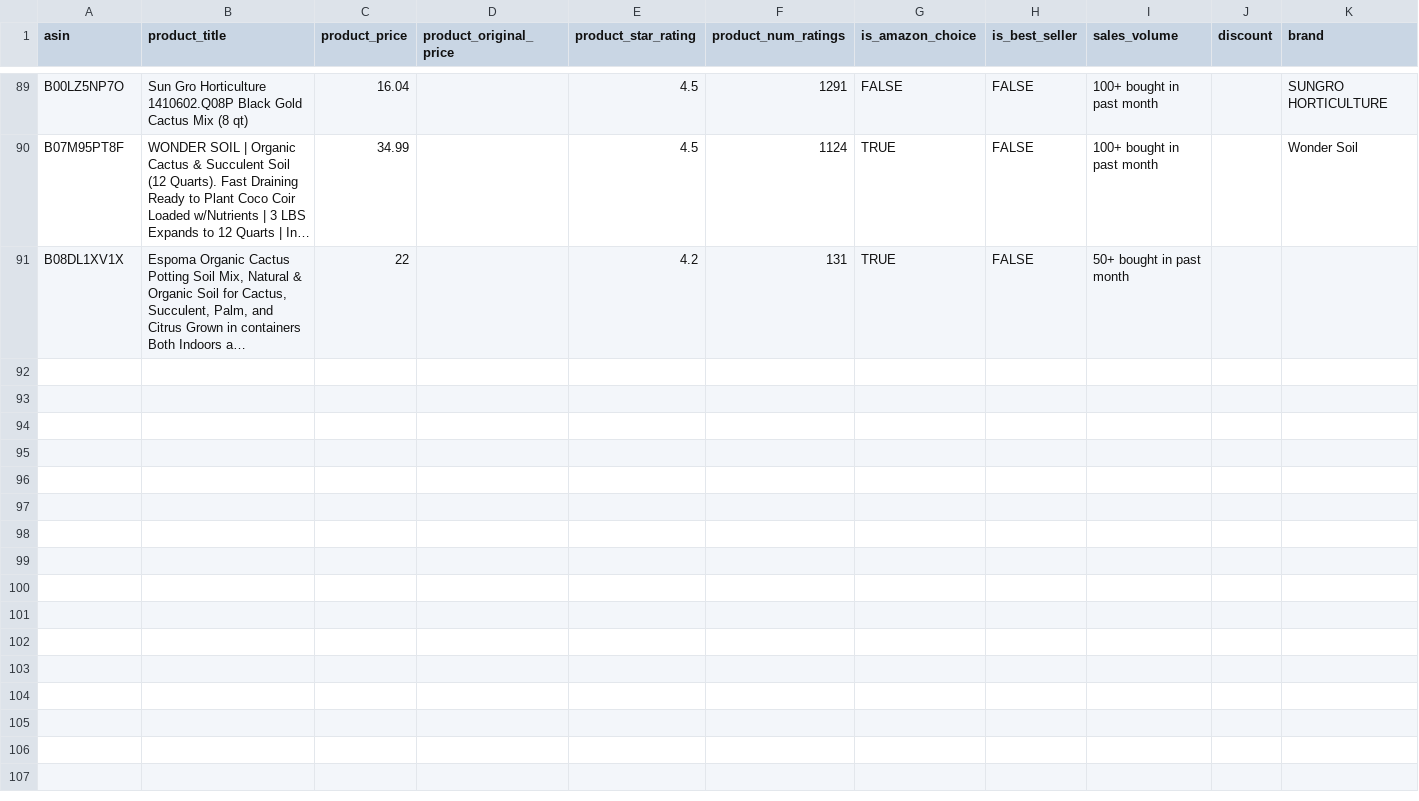
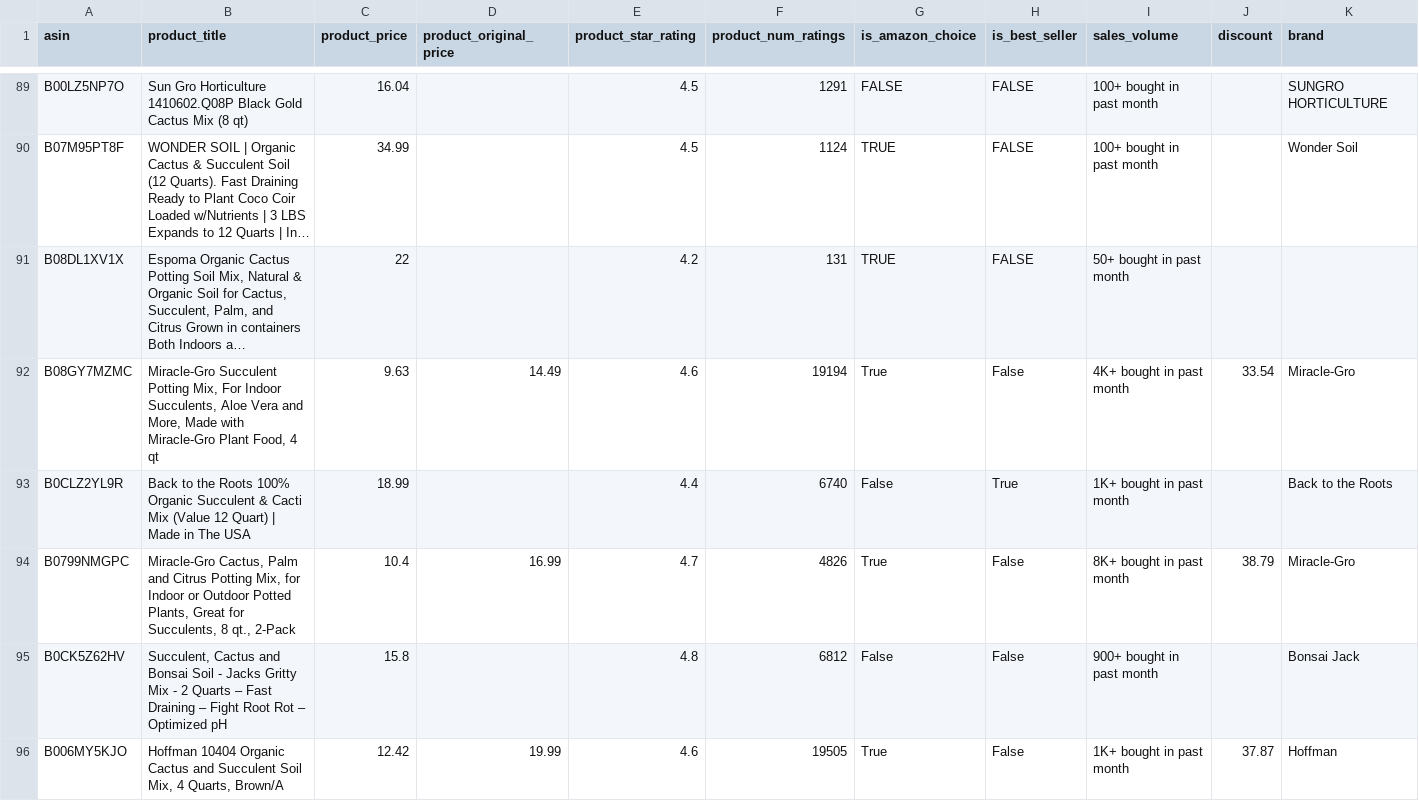
Before and after one commit to leonelmoreno-cmd/tracking2, a CSV file: data/competitors_history - LGM.csv, drawn as a sheet; only a part is shown, gaps mark what is left out; long unchanged cells end in …; rows hold the shown columns only; the diff covers the shown part only; the diff names each change by its address in the sheet, - before the commit and + after, or states it on an @@ line.

```diff
--- a/data/competitors_history - LGM.csv
+++ b/data/competitors_history - LGM.csv
+row 92: B08GY7MZMC | Miracle-Gro Succulent Potting Mix, For Indoor Succulents, Aloe Vera and More, Made with Miracle-Gro Plant Food, 4 qt | 9.63 | 14.49 | 4.6 | 19194 | True | False | 4K+ bought in past month | 33.54 | Miracle-Gro
+row 93: B0CLZ2YL9R | Back to the Roots 100% Organic Succulent & Cacti Mix (Value 12 Quart) | Made in The USA | 18.99 |  | 4.4 | 6740 | False | True | 1K+ bought in past month |  | Back to the Roots
+row 94: B0799NMGPC | Miracle-Gro Cactus, Palm and Citrus Potting Mix, for Indoor or Outdoor Potted Plants, Great for Succulents, 8 qt., 2-Pack | 10.4 | 16.99 | 4.7 | 4826 | True | False | 8K+ bought in past month | 38.79 | Miracle-Gro
+row 95: B0CK5Z62HV | Succulent, Cactus and Bonsai Soil - Jacks Gritty Mix - 2 Quarts – Fast Draining – Fight Root Rot – Optimized pH | 15.8 |  | 4.8 | 6812 | False | False | 900+ bought in past month |  | Bonsai Jack
+row 96: B006MY5KJO | Hoffman 10404 Organic Cactus and Succulent Soil Mix, 4 Quarts, Brown/A | 12.42 | 19.99 | 4.6 | 19505 | True | False | 1K+ bought in past month | 37.87 | Hoffman
```
Also changed, not shown: 5 added rows elsewhere in this file.
